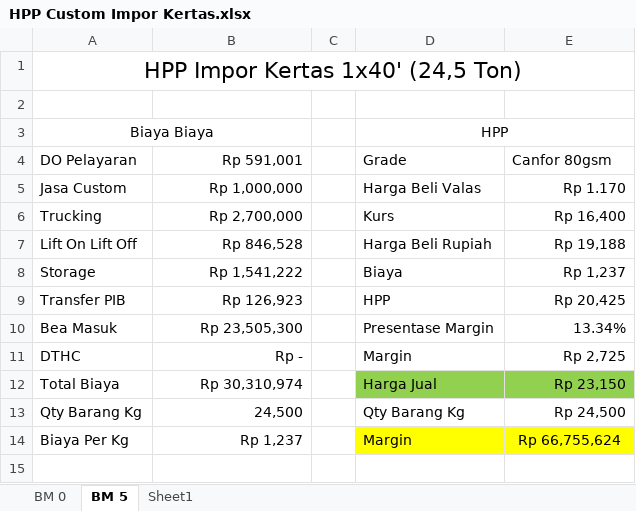
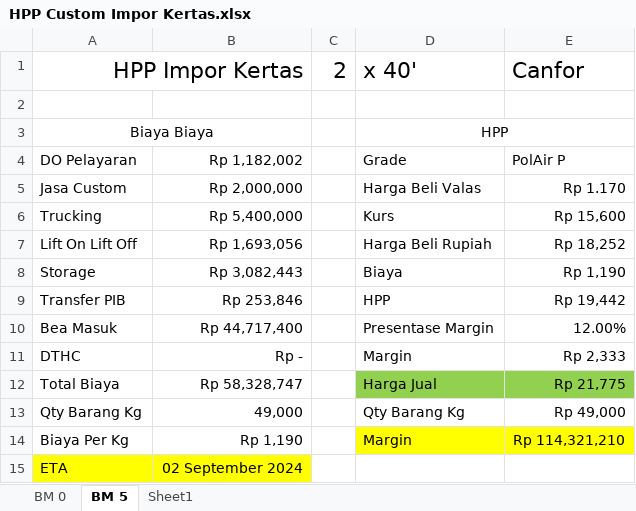
Before and after one commit to aonal00/Web, an Excel workbook: raw/HPP Custom Impor Kertas.xlsx, sheet BM 5, drawn as a sheet; values as stored, in another font and other column widths than the file's, no borders; removed rows and columns are numbered as before the commit, all else as after; the diff names each change by its address in the sheet, - before the commit and + after, or states it on an @@ line.

Commit message:
Update HPP Custom Impor Kertas.xlsx

```diff
--- a/raw/HPP Custom Impor Kertas.xlsx (sheet BM 5)
+++ b/raw/HPP Custom Impor Kertas.xlsx (sheet BM 5)
-row 1: HPP Impor Kertas 1x40' (24,5 Ton)
+row 1: HPP Impor Kertas |  | 2 | x 40' | Canfor
-B4: Rp 591,001
+B4: Rp 1,182,002
-E4: Canfor 80gsm
+E4: PolAir P
-B5: Rp 1,000,000
+B5: Rp 2,000,000
-B6: Rp 2,700,000
+B6: Rp 5,400,000
-E6: Rp 16,400
+E6: Rp 15,600
-B7: Rp 846,528
+B7: Rp 1,693,056
-E7: Rp 19,188
+E7: Rp 18,252
-B8: Rp 1,541,222
+B8: Rp 3,082,443
-E8: Rp 1,237
+E8: Rp 1,190
-B9: Rp 126,923
+B9: Rp 253,846
-E9: Rp 20,425
+E9: Rp 19,442
-B10: Rp 23,505,300
+B10: Rp 44,717,400
-E10: 13.34%
+E10: 12.00%
-E11: Rp 2,725
+E11: Rp 2,333
-B12: Rp 30,310,974
+B12: Rp 58,328,747
-E12: Rp 23,150
+E12: Rp 21,775
-B13: 24,500
+B13: 49,000
-E13: Rp 24,500
+E13: Rp 49,000
-B14: Rp 1,237
+B14: Rp 1,190
-E14: Rp 66,755,624
+E14: Rp 114,321,210
+row 15: ETA | 02 September 2024
```
Also changed, not shown: sheet BM 0, formulas that keep their value.
